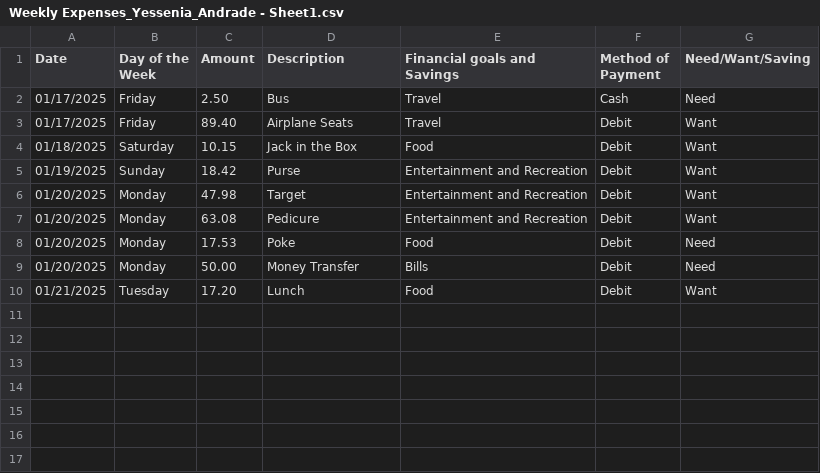
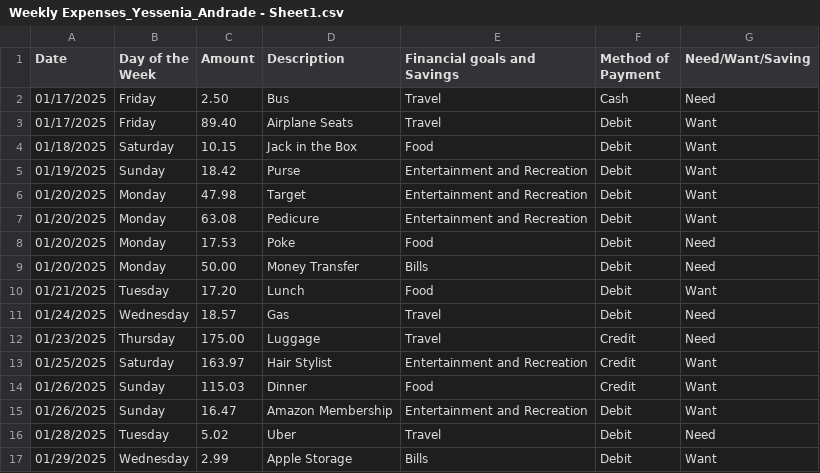
Before and after one commit to Yessenia5701/Yessenia-Skyline-Math-200, a CSV file: Weekly Expenses_Yessenia_Andrade - Sheet1.csv, drawn as a sheet.

Commit message:
Add files via upload

```diff
--- a/Weekly Expenses_Yessenia_Andrade - Sheet1.csv
+++ b/Weekly Expenses_Yessenia_Andrade - Sheet1.csv
@@ -10 +10,8 @@ Date,Day of the Week,Amount,Description,Financial goals and Savings,Method of Pa
 01/21/2025,Tuesday,17.20,Lunch,Food,Debit,Want
+01/24/2025,Wednesday,18.57,Gas,Travel,Debit,Need
+01/23/2025,Thursday,175.00,Luggage,Travel,Credit,Need
+01/25/2025,Saturday,163.97,Hair Stylist,Entertainment and Recreation,Credit,Want
+01/26/2025,Sunday,115.03,Dinner,Food,Credit,Want
+01/26/2025,Sunday,16.47,Amazon Membership,Entertainment and Recreation,Debit,Want
+01/28/2025,Tuesday,5.02,Uber,Travel,Debit,Need
+01/29/2025,Wednesday,2.99,Apple Storage,Bills,Debit,Want
```
